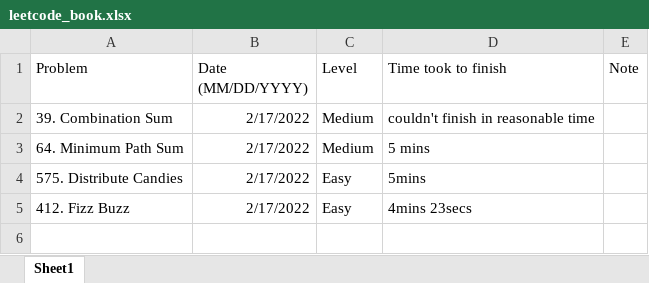
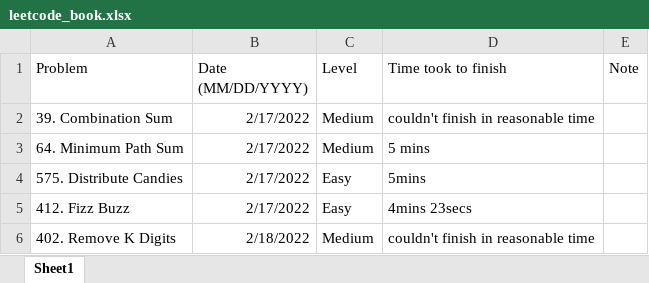
Before and after one commit to JohnPHK/Leetcode, an Excel workbook: leetcode_book.xlsx, sheet Sheet1, drawn as a sheet; values as stored, in another font and other column widths than the file's, no borders; the diff names each change by its address in the sheet, - before the commit and + after, or states it on an @@ line.

Commit message:
daily practice

```diff
--- a/leetcode_book.xlsx (sheet Sheet1)
+++ b/leetcode_book.xlsx (sheet Sheet1)
+row 6: 402. Remove K Digits | 2/18/2022 | Medium | couldn't finish in reasonable time
```
